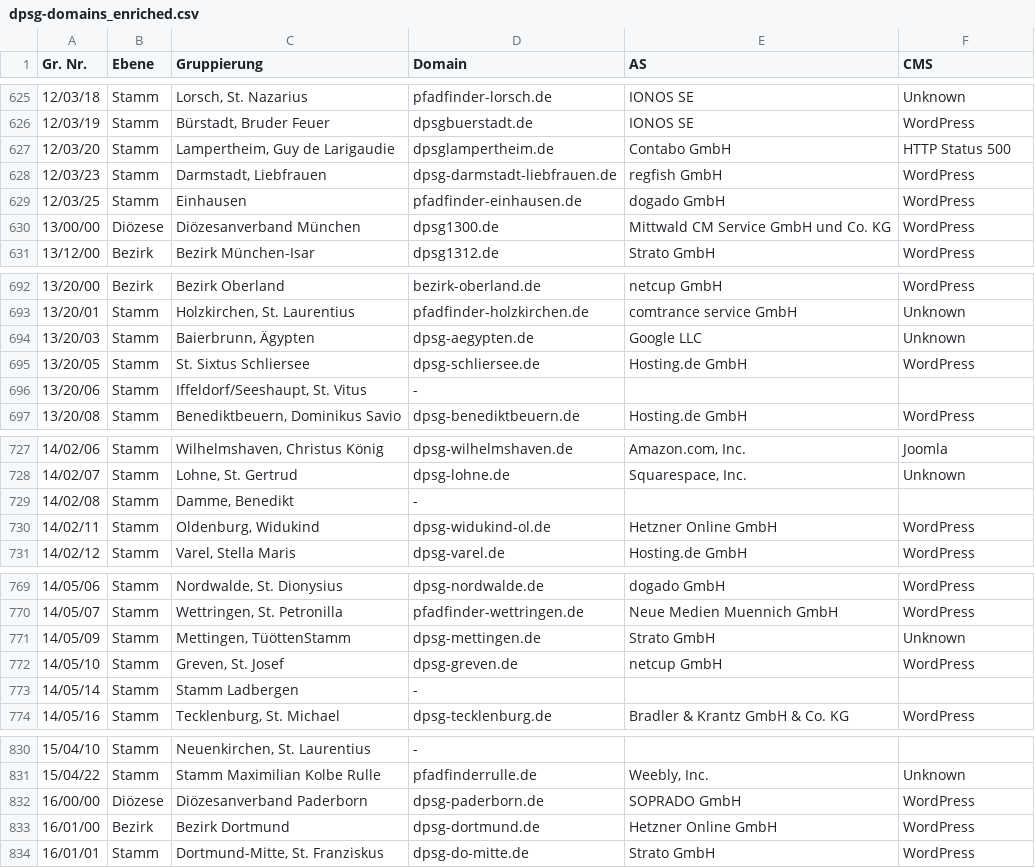
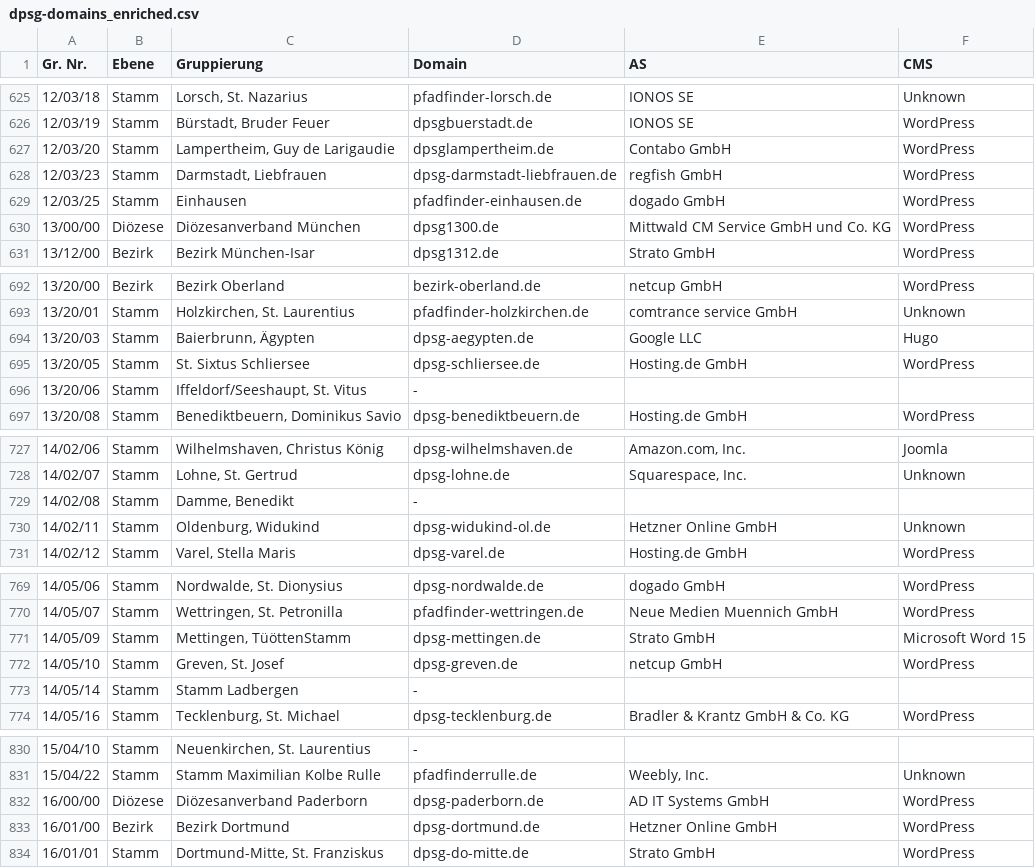
Before and after one commit to Schwarzzelt-IT/dpsg-domains, a CSV file: dpsg-domains_enriched.csv, drawn as a sheet; only a part is shown, gaps mark what is left out; the diff covers the shown part only.

```diff
--- a/dpsg-domains_enriched.csv
+++ b/dpsg-domains_enriched.csv
@@ -626,3 +626,3 @@ Gr. Nr.,Ebene,Gruppierung,Domain,AS,CMS
 12/03/19,Stamm,"Bürstadt, Bruder Feuer",dpsgbuerstadt.de,IONOS SE,WordPress
-12/03/20,Stamm,"Lampertheim, Guy de Larigaudie",dpsglampertheim.de,Contabo GmbH,HTTP Status 500
+12/03/20,Stamm,"Lampertheim, Guy de Larigaudie",dpsglampertheim.de,Contabo GmbH,WordPress
 12/03/23,Stamm,"Darmstadt, Liebfrauen",dpsg-darmstadt-liebfrauen.de,regfish GmbH,WordPress
@@ -693,3 +693,3 @@ Gr. Nr.,Ebene,Gruppierung,Domain,AS,CMS
 13/20/01,Stamm,"Holzkirchen, St. Laurentius",pfadfinder-holzkirchen.de,comtrance service GmbH,Unknown
-13/20/03,Stamm,"Baierbrunn, Ägypten",dpsg-aegypten.de,Google LLC,Unknown
+13/20/03,Stamm,"Baierbrunn, Ägypten",dpsg-aegypten.de,Google LLC,Hugo
 13/20/05,Stamm,St. Sixtus Schliersee,dpsg-schliersee.de,Hosting.de GmbH,WordPress
@@ -729,3 +729,3 @@ Gr. Nr.,Ebene,Gruppierung,Domain,AS,CMS
 14/02/08,Stamm,"Damme, Benedikt",-,,
-14/02/11,Stamm,"Oldenburg, Widukind",dpsg-widukind-ol.de,Hetzner Online GmbH,WordPress
+14/02/11,Stamm,"Oldenburg, Widukind",dpsg-widukind-ol.de,Hetzner Online GmbH,Unknown
 14/02/12,Stamm,"Varel, Stella Maris",dpsg-varel.de,Hosting.de GmbH,WordPress
@@ -770,3 +770,3 @@ Gr. Nr.,Ebene,Gruppierung,Domain,AS,CMS
 14/05/07,Stamm,"Wettringen, St. Petronilla",pfadfinder-wettringen.de,Neue Medien Muennich GmbH,WordPress
-14/05/09,Stamm,"Mettingen, TüöttenStamm",dpsg-mettingen.de,Strato GmbH,Unknown
+14/05/09,Stamm,"Mettingen, TüöttenStamm",dpsg-mettingen.de,Strato GmbH,Microsoft Word 15
 14/05/10,Stamm,"Greven, St. Josef",dpsg-greven.de,netcup GmbH,WordPress
@@ -831,3 +831,3 @@ Gr. Nr.,Ebene,Gruppierung,Domain,AS,CMS
 15/04/22,Stamm,Stamm Maximilian Kolbe Rulle,pfadfinderrulle.de,"Weebly, Inc.",Unknown
-16/00/00,Diözese,Diözesanverband Paderborn,dpsg-paderborn.de,SOPRADO GmbH,WordPress
+16/00/00,Diözese,Diözesanverband Paderborn,dpsg-paderborn.de,AD IT Systems GmbH,WordPress
 16/01/00,Bezirk,Bezirk Dortmund,dpsg-dortmund.de,Hetzner Online GmbH,WordPress
```
Also changed, not shown: 18 edited cells elsewhere in this file, 1 other file.
